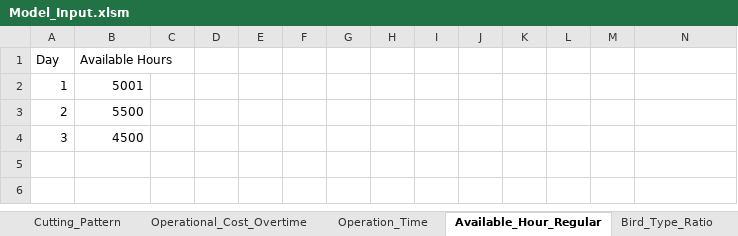
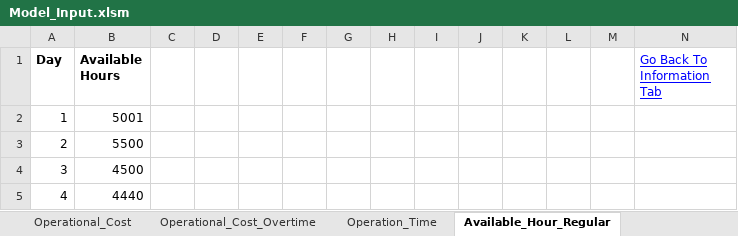
Before and after one commit to mohit-mhjn/byproduct_inventory_opt, an Excel workbook: PP_Model/Model_Input.xlsm, sheet Available_Hour_Regular, drawn as a sheet; values as stored, in another font and other column widths than the file's, no borders; the diff names each change by its address in the sheet, - before the commit and + after, or states it on an @@ line.

```diff
--- a/PP_Model/Model_Input.xlsm (sheet Available_Hour_Regular)
+++ b/PP_Model/Model_Input.xlsm (sheet Available_Hour_Regular)
-A1:B1 bold: off
+A1:B1 bold: on
-N1: (empty)
+N1: Go Back To Information Tab
+row 5: 4 | 4440
```
Also changed, not shown: sheet Penalty_Fresh, sheet Penalty_Frozen, sheet Demand_Fresh, sheet Common_Data, sheet Availability, sheet Initial_Inventory, 12 more sheets, other sheet tabs, charts or pictures, 16 other files.
